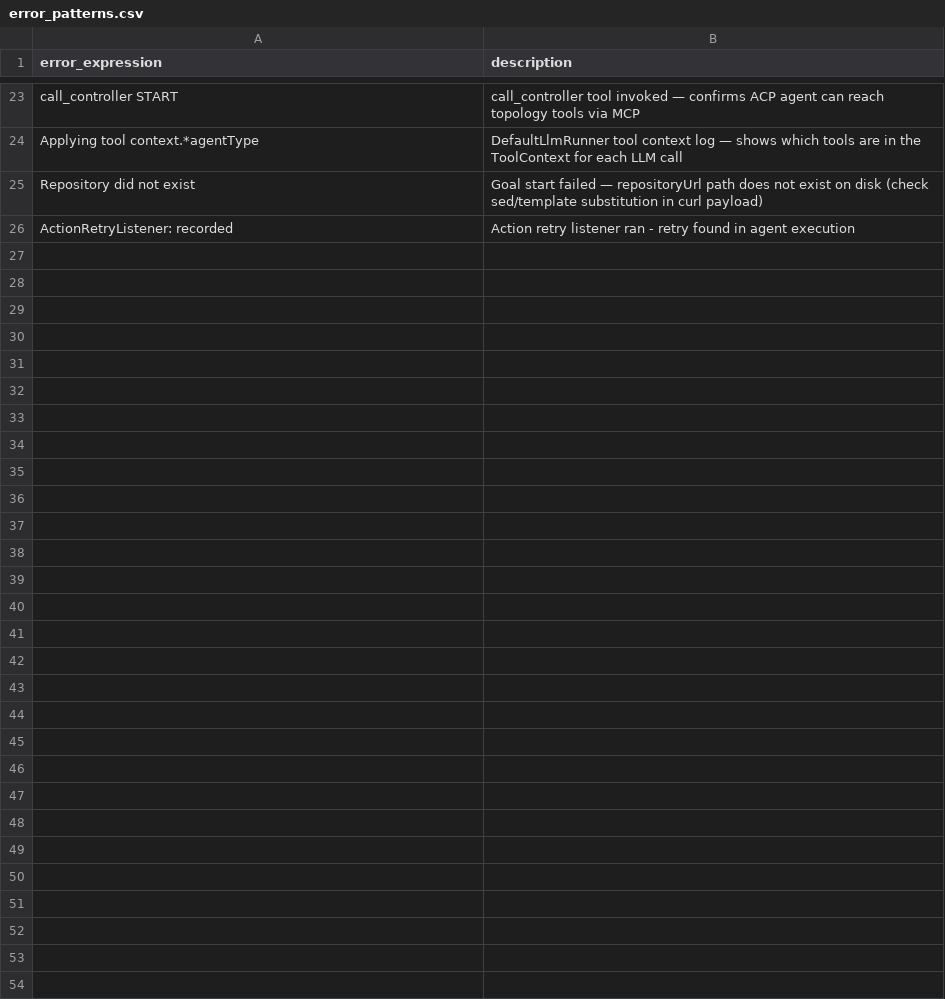
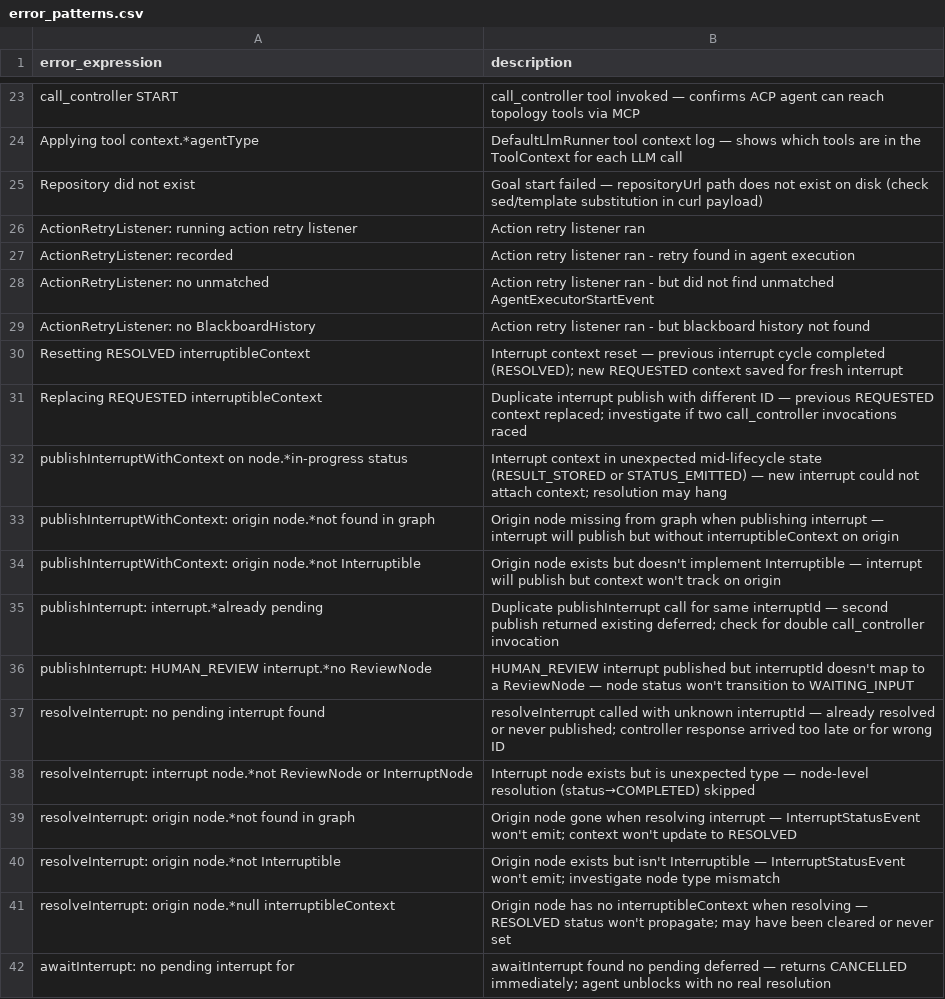
Before and after one commit to haydenrear/multi_agent_ide_skills, a CSV file: multi_agent_ide_debug/executables/error_patterns.csv, drawn as a sheet; only a part is shown, gaps mark what is left out; the diff names each change by its address in the sheet, - before the commit and + after, or states it on an @@ line.

```diff
--- a/multi_agent_ide_debug/executables/error_patterns.csv
+++ b/multi_agent_ide_debug/executables/error_patterns.csv
+row 26: ActionRetryListener: running action retry listener | Action retry listener ran
+row 28: ActionRetryListener: no unmatched | Action retry listener ran - but did not find unmatched AgentExecutorStartEvent
+row 29: ActionRetryListener: no BlackboardHistory | Action retry listener ran - but blackboard history not found
+row 30: Resetting RESOLVED interruptibleContext | Interrupt context reset — previous interrupt cycle completed (RESOLVED); new REQUESTED context saved for fresh interrupt
+row 31: Replacing REQUESTED interruptibleContext | Duplicate interrupt publish with different ID — previous REQUESTED context replaced; investigate if two call_controller invocations raced
+row 32: publishInterruptWithContext on node.*in-progress status | Interrupt context in unexpected mid-lifecycle state (RESULT_STORED or STATUS_EMITTED) — new interrupt could not attach context; resolution may hang
+row 33: publishInterruptWithContext: origin node.*not found in graph | Origin node missing from graph when publishing interrupt — interrupt will publish but without interruptibleContext on origin
+row 34: publishInterruptWithContext: origin node.*not Interruptible | Origin node exists but doesn't implement Interruptible — interrupt will publish but context won't track on origin
+row 35: publishInterrupt: interrupt.*already pending | Duplicate publishInterrupt call for same interruptId — second publish returned existing deferred; check for double call_controller invocation
+row 36: publishInterrupt: HUMAN_REVIEW interrupt.*no ReviewNode | HUMAN_REVIEW interrupt published but interruptId doesn't map to a ReviewNode — node status won't transition to WAITING_INPUT
+row 37: resolveInterrupt: no pending interrupt found | resolveInterrupt called with unknown interruptId — already resolved or never published; controller response arrived too late or for wrong ID
+row 38: resolveInterrupt: interrupt node.*not ReviewNode or InterruptNode | Interrupt node exists but is unexpected type — node-level resolution (status→COMPLETED) skipped
+row 39: resolveInterrupt: origin node.*not found in graph | Origin node gone when resolving interrupt — InterruptStatusEvent won't emit; context won't update to RESOLVED
+row 40: resolveInterrupt: origin node.*not Interruptible | Origin node exists but isn't Interruptible — InterruptStatusEvent won't emit; investigate node type mismatch
+row 41: resolveInterrupt: origin node.*null interruptibleContext | Origin node has no interruptibleContext when resolving — RESOLVED status won't propagate; may have been cleared or never set
+row 42: awaitInterrupt: no pending interrupt for | awaitInterrupt found no pending deferred — returns CANCELLED immediately; agent unblocks with no real resolution
```
